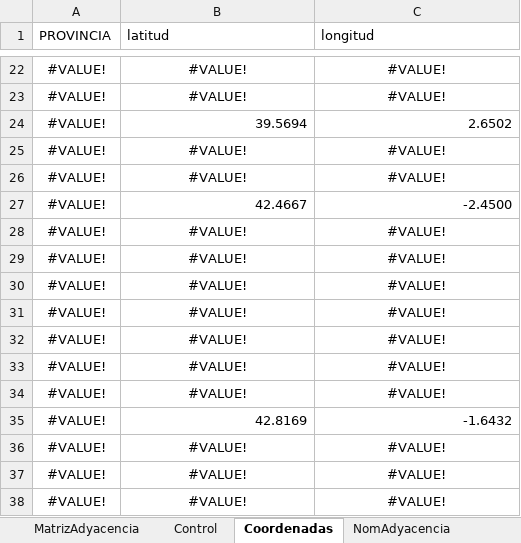
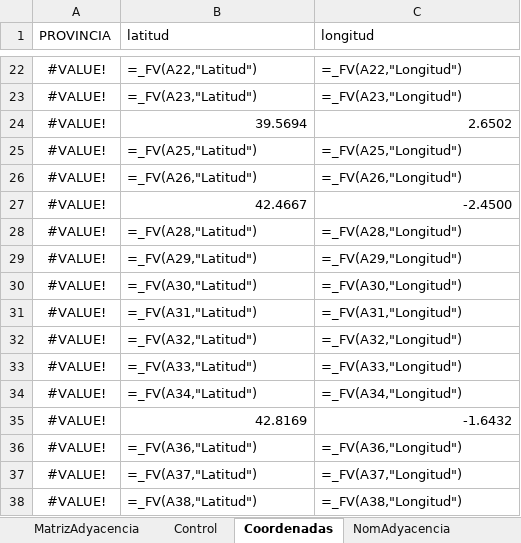
Before and after one commit to LMCebs/CivilWarBot, an Excel workbook: coords_provincias.xlsx, sheet Coordenadas, drawn as a sheet; only a part is shown, gaps mark what is left out; values as stored, in another font and other column widths than the file's, no borders; formulas without a stored value are shown as written; the diff covers the shown part only; the diff names each change by its address in the sheet, - before the commit and + after, or states it on an @@ line.

```diff
--- a/coords_provincias.xlsx (sheet Coordenadas)
+++ b/coords_provincias.xlsx (sheet Coordenadas)
-B22:C23 alignment: center
+B22:C23 alignment: left
-B22 (latitud): #VALUE!
+B22 (latitud): =_FV(A22,"Latitud")
-C22 (longitud): #VALUE!
+C22 (longitud): =_FV(A22,"Longitud")
-B23 (latitud): #VALUE!
+B23 (latitud): =_FV(A23,"Latitud")
-C23 (longitud): #VALUE!
+C23 (longitud): =_FV(A23,"Longitud")
-B25 (latitud): #VALUE!
+B25 (latitud): =_FV(A25,"Latitud")
-B25:C26 alignment: center
+B25:C26 alignment: left
-C25 (longitud): #VALUE!
+C25 (longitud): =_FV(A25,"Longitud")
-B26 (latitud): #VALUE!
+B26 (latitud): =_FV(A26,"Latitud")
-C26 (longitud): #VALUE!
+C26 (longitud): =_FV(A26,"Longitud")
-B28 (latitud): #VALUE!
+B28 (latitud): =_FV(A28,"Latitud")
-B28:C34 alignment: center
+B28:C34 alignment: left
-C28 (longitud): #VALUE!
+C28 (longitud): =_FV(A28,"Longitud")
-B29 (latitud): #VALUE!
+B29 (latitud): =_FV(A29,"Latitud")
-C29 (longitud): #VALUE!
+C29 (longitud): =_FV(A29,"Longitud")
-B30 (latitud): #VALUE!
+B30 (latitud): =_FV(A30,"Latitud")
-C30 (longitud): #VALUE!
+C30 (longitud): =_FV(A30,"Longitud")
-B31 (latitud): #VALUE!
+B31 (latitud): =_FV(A31,"Latitud")
-C31 (longitud): #VALUE!
+C31 (longitud): =_FV(A31,"Longitud")
-B32 (latitud): #VALUE!
+B32 (latitud): =_FV(A32,"Latitud")
-C32 (longitud): #VALUE!
+C32 (longitud): =_FV(A32,"Longitud")
-B33 (latitud): #VALUE!
+B33 (latitud): =_FV(A33,"Latitud")
-C33 (longitud): #VALUE!
+C33 (longitud): =_FV(A33,"Longitud")
-B34 (latitud): #VALUE!
+B34 (latitud): =_FV(A34,"Latitud")
-C34 (longitud): #VALUE!
+C34 (longitud): =_FV(A34,"Longitud")
-B36 (latitud): #VALUE!
+B36 (latitud): =_FV(A36,"Latitud")
-B36:C38 alignment: center
+B36:C38 alignment: left
-C36 (longitud): #VALUE!
+C36 (longitud): =_FV(A36,"Longitud")
-B37 (latitud): #VALUE!
+B37 (latitud): =_FV(A37,"Latitud")
-C37 (longitud): #VALUE!
+C37 (longitud): =_FV(A37,"Longitud")
-B38 (latitud): #VALUE!
+B38 (latitud): =_FV(A38,"Latitud")
-C38 (longitud): #VALUE!
+C38 (longitud): =_FV(A38,"Longitud")
```
Also changed, not shown: 50 edited cells and cell formats elsewhere in this sheet, sheet Control, 1 other file.
